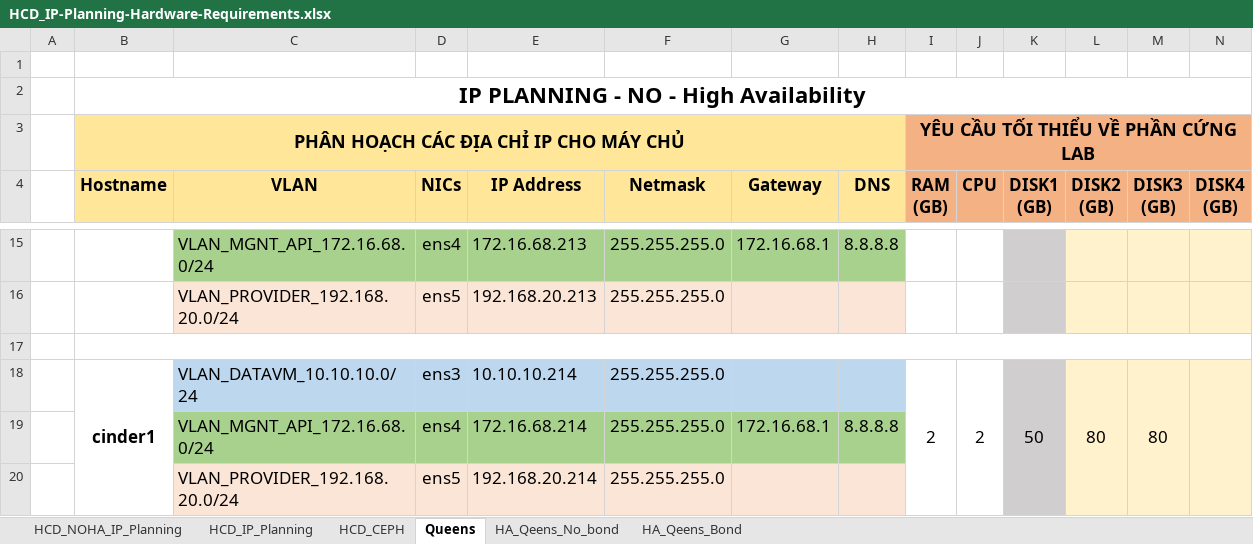
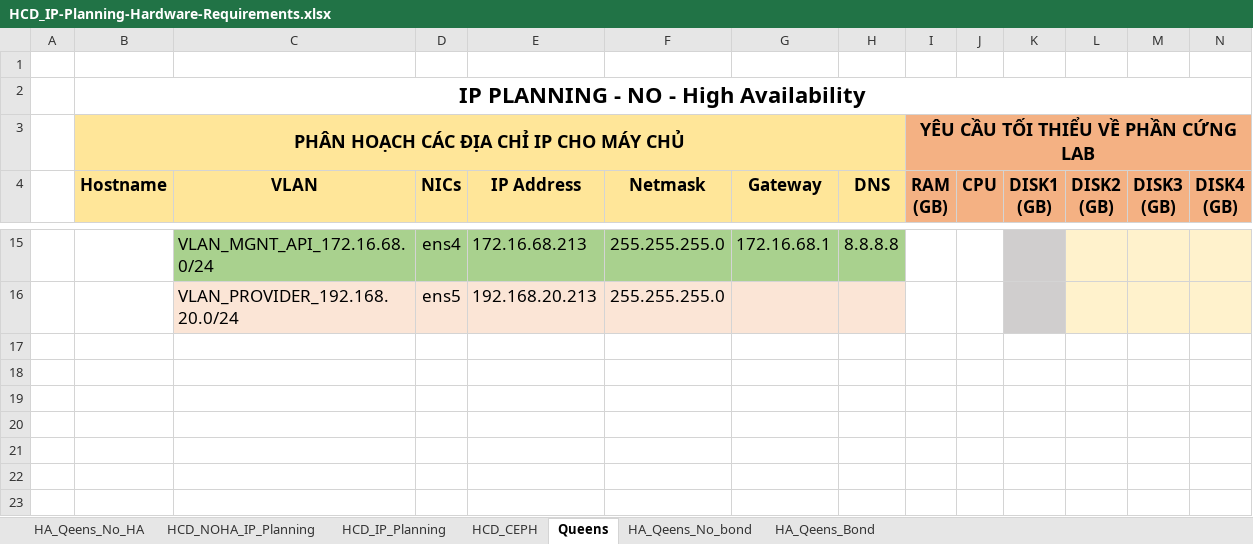
Before and after one commit to hocchudong/openstack-tools, an Excel workbook: tools/HCD_IP-Planning-Hardware-Requirements.xlsx, sheet Queens, drawn as a sheet; only a part is shown, gaps mark what is left out; values as stored, in another font and other column widths than the file's, no borders; rows hold the shown columns only; the diff names each change by its address in the sheet, - before the commit and + after, or states it on an @@ line.

Commit message:
cap nhat topo cai dat queens

```diff
--- a/tools/HCD_IP-Planning-Hardware-Requirements.xlsx (sheet Queens)
+++ b/tools/HCD_IP-Planning-Hardware-Requirements.xlsx (sheet Queens)
+sheet tab: HA_Qeens_No_HA
-row 17: (empty)
-row 18:  | cinder1 | VLAN_DATAVM_10.10.10.0/24 | ens3 | 10.10.10.214 | 255.255.255.0 |  |  | 2 | 2 | 50 | 80 | 80
-row 19:  |  | VLAN_MGNT_API_172.16.68.0/24 | ens4 | 172.16.68.214 | 255.255.255.0 | 172.16.68.1 | 8.8.8.8
-row 20:  |  | VLAN_PROVIDER_192.168.20.0/24 | ens5 | 192.168.20.214 | 255.255.255.0
```
Also changed, not shown: sheet HA_Qeens_No_bond, 4 other files.
